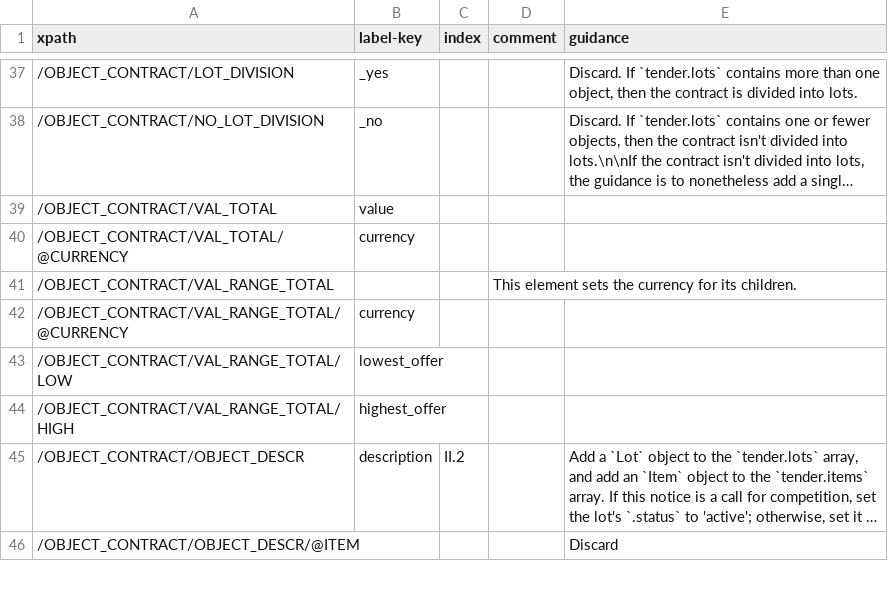
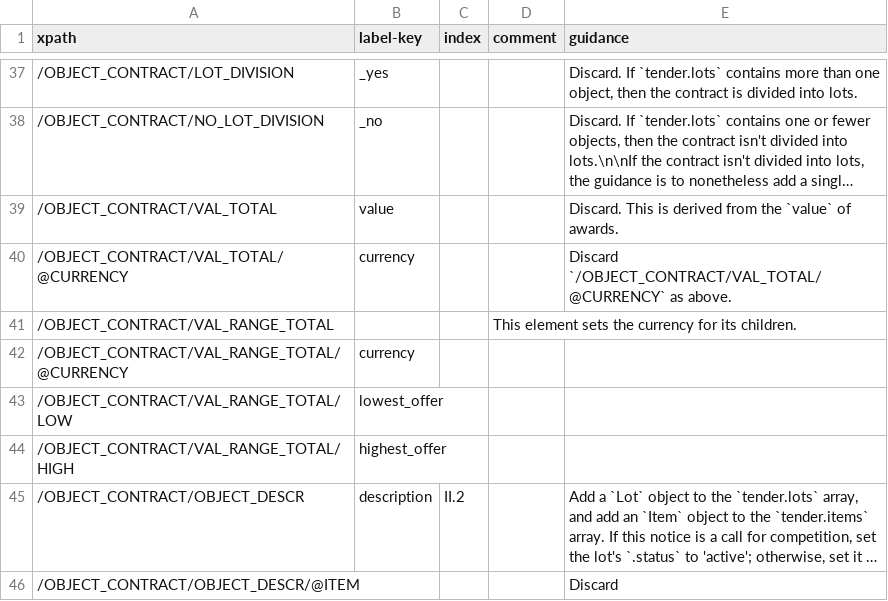
Before and after one commit to open-contracting/european-union-support, a CSV file: output/mapping/F03_2014.csv, drawn as a sheet; only a part is shown, gaps mark what is left out; long unchanged cells end in …; the diff names each change by its address in the sheet, - before the commit and + after, or states it on an @@ line.

Commit message:
Restore two F03 mappings

```diff
--- a/output/mapping/F03_2014.csv
+++ b/output/mapping/F03_2014.csv
-E39 (guidance): (empty)
+E39 (guidance): Discard. This is derived from the `value` of awards.
-E40 (guidance): (empty)
+E40 (guidance): Discard `/OBJECT_CONTRACT/VAL_TOTAL/@CURRENCY` as above.
```
